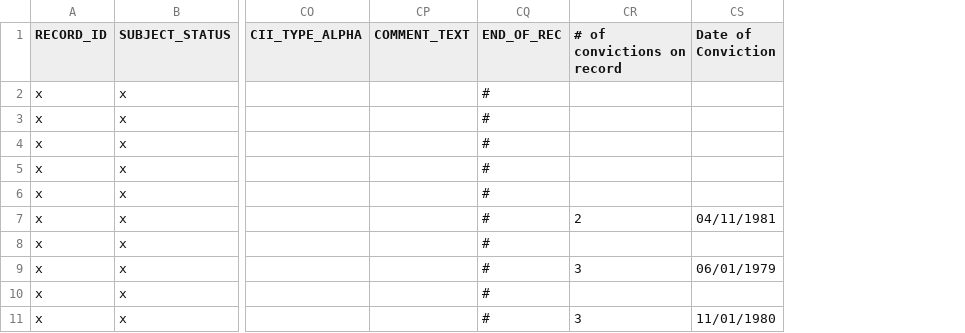
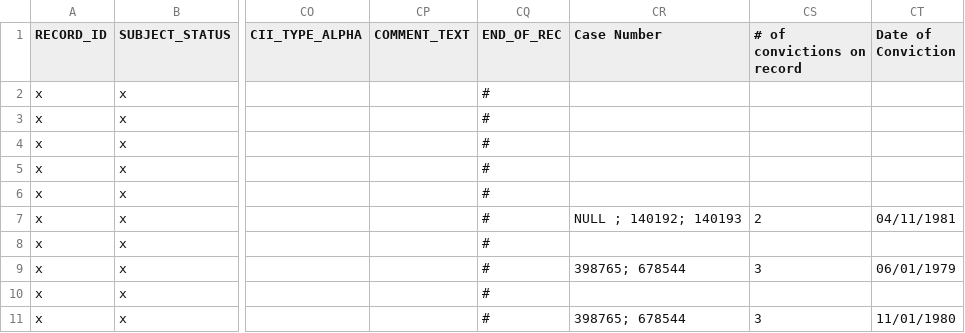
Before and after one commit to codeforamerica/gogen_pilots, a CSV file: test_fixtures/sacramento/doj_sacramento_results.csv, drawn as a sheet; only a part is shown, gaps mark what is left out; the diff names each change by its address in the sheet, - before the commit and + after, or states it on an @@ line.

Commit message:
Updated tests to handle case number from OFN
[#164636831]

```diff
--- a/test_fixtures/sacramento/doj_sacramento_results.csv
+++ b/test_fixtures/sacramento/doj_sacramento_results.csv
+column CR (Case Number), rows 7-11: NULL ; 140192; 140193 |  | 398765; 678544 |  | 398765; 678544
```
Also changed, not shown: test_fixtures/san_joaquin/doj_san_joaquin_results.csv, 3 other files.
